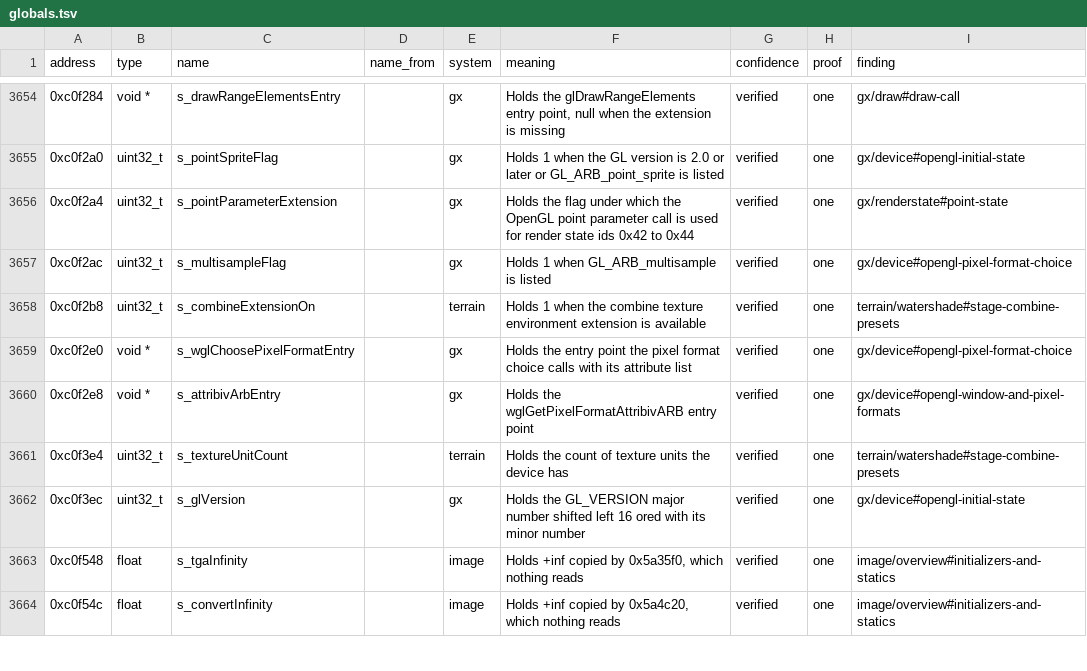
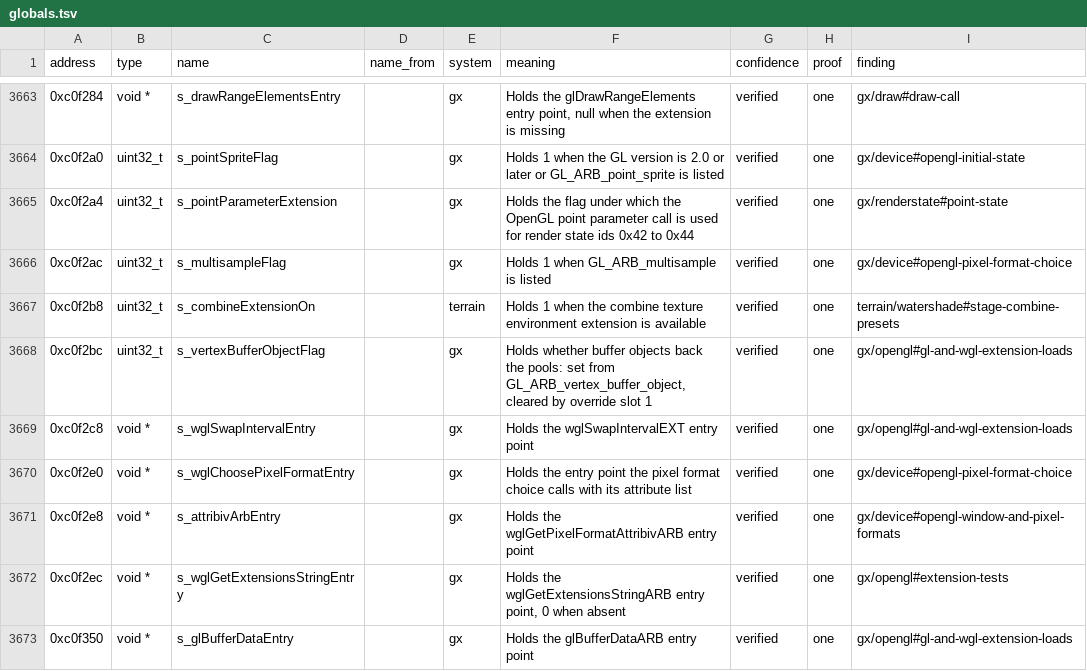
Before and after one commit to samwhosung/benilla-re, a TSV file: symbols/globals.tsv, drawn as a sheet; only a part is shown, gaps mark what is left out; the shorter side is filled out with more unchanged rows; the diff covers the shown part only; the diff names each change by its address in the sheet, - before the commit and + after, or states it on an @@ line.

```diff
--- a/symbols/globals.tsv
+++ b/symbols/globals.tsv
+row 3668: 0xc0f2bc | uint32_t | s_vertexBufferObjectFlag |  | gx | Holds whether buffer objects back the pools: set from GL_ARB_vertex_buffer_object, cleared by override slot 1 | verified | one | gx/opengl#gl-and-wgl-extension-loads
+row 3669: 0xc0f2c8 | void * | s_wglSwapIntervalEntry |  | gx | Holds the wglSwapIntervalEXT entry point | verified | one | gx/opengl#gl-and-wgl-extension-loads
+row 3672: 0xc0f2ec | void * | s_wglGetExtensionsStringEntry |  | gx | Holds the wglGetExtensionsStringARB entry point, 0 when absent | verified | one | gx/opengl#extension-tests
+row 3673: 0xc0f350 | void * | s_glBufferDataEntry |  | gx | Holds the glBufferDataARB entry point | verified | one | gx/opengl#gl-and-wgl-extension-loads
```
Also changed, not shown: 13 added rows elsewhere in this file, 7 other files.
